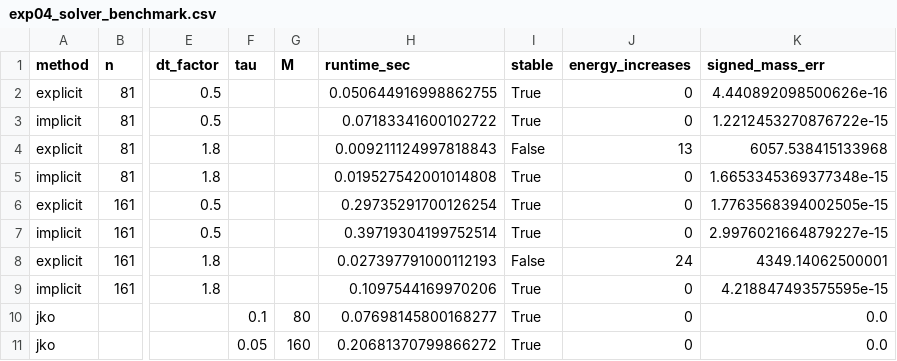
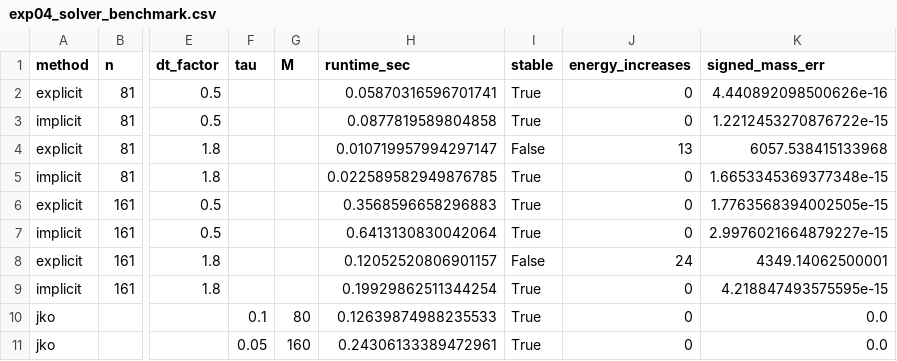
Before and after one commit to gigichen880/wasserstein-finance, a CSV file: results/exp04_solver_benchmark.csv, drawn as a sheet; only a part is shown, gaps mark what is left out; the diff names each change by its address in the sheet, - before the commit and + after, or states it on an @@ line.

```diff
--- a/results/exp04_solver_benchmark.csv
+++ b/results/exp04_solver_benchmark.csv
-H2 (runtime_sec): 0.050644916998862755
+H2 (runtime_sec): 0.05870316596701741
-H3 (runtime_sec): 0.07183341600102722
+H3 (runtime_sec): 0.0877819589804858
-H4 (runtime_sec): 0.009211124997818843
+H4 (runtime_sec): 0.010719957994297147
-H5 (runtime_sec): 0.019527542001014808
+H5 (runtime_sec): 0.022589582949876785
-H6 (runtime_sec): 0.29735291700126254
+H6 (runtime_sec): 0.3568596658296883
-H7 (runtime_sec): 0.39719304199752514
+H7 (runtime_sec): 0.6413130830042064
-H8 (runtime_sec): 0.027397791000112193
+H8 (runtime_sec): 0.12052520806901157
-H9 (runtime_sec): 0.1097544169970206
+H9 (runtime_sec): 0.19929862511344254
-H10 (runtime_sec): 0.07698145800168277
+H10 (runtime_sec): 0.12639874988235533
-H11 (runtime_sec): 0.20681370799866272
+H11 (runtime_sec): 0.24306133389472961
```
Also changed, not shown: results/exp05_synthetic_falsification.csv, results/exp09_convergence.csv, 15 other files.
